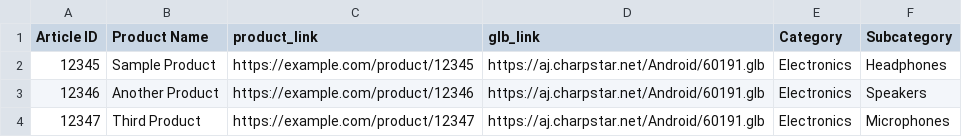
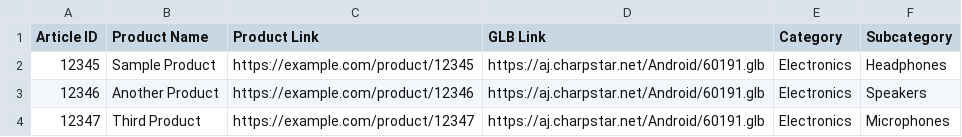
Before and after one commit to charpstar/Charpstar-Unified, a CSV file: charpstar-unified/public/csv-template.csv, drawn as a sheet; only a part is shown.

Commit message:
Enhance AddProductsPage and review components for improved functionality and clarity
- Introduced a helper function to reset file input after CSV uploads, enhancing user experience.
- Improved CSV parsing logic to handle quoted fields correctly, ensuring accurate data processing.
- Updated error messages for missing fields in CSV uploads for better clarity.
- Refactored status labels across various components to replace "Revisions" with "Ready for Revision," aligning terminology for consistency.
- Streamlined status handling in AdminReviewPage and ClientReviewPage for better asset status visibility.

```diff
--- a/charpstar-unified/public/csv-template.csv
+++ b/charpstar-unified/public/csv-template.csv
@@ -1,2 +1,2 @@
-Article ID,Product Name,product_link,glb_link,Category,Subcategory
+Article ID,Product Name,Product Link,GLB Link,Category,Subcategory
 12345,Sample Product,https://example.com/product/12345,https://aj.charpstar.net/Android/60191.glb,Electronics,Headphones
```
Also changed, not shown: 6 other files.
